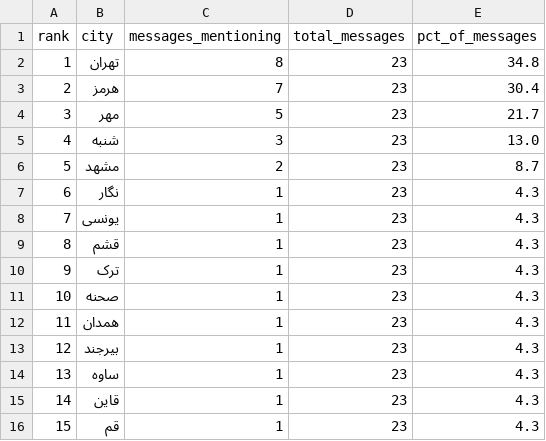
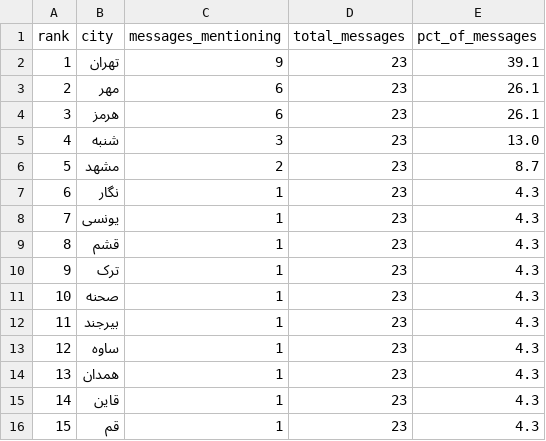
Before and after one commit to Baggiest/ZADAN, a CSV file: public/sample/counts-72h.csv, drawn as a sheet.

```diff
--- a/public/sample/counts-72h.csv
+++ b/public/sample/counts-72h.csv
@@ -1,5 +1,5 @@
 rank,city,messages_mentioning,total_messages,pct_of_messages
-1,تهران,8,23,34.8
-2,هرمز,7,23,30.4
-3,مهر,5,23,21.7
+1,تهران,9,23,39.1
+2,مهر,6,23,26.1
+3,هرمز,6,23,26.1
 4,شنبه,3,23,13.0
@@ -11,5 +11,5 @@ rank,city,messages_mentioning,total_messages,pct_of_messages
 10,صحنه,1,23,4.3
-11,همدان,1,23,4.3
-12,بیرجند,1,23,4.3
-13,ساوه,1,23,4.3
+11,بیرجند,1,23,4.3
+12,ساوه,1,23,4.3
+13,همدان,1,23,4.3
 14,قاین,1,23,4.3
```
Also changed, not shown: counts.csv, public/sample/counts-48h.csv, 2 other files.
